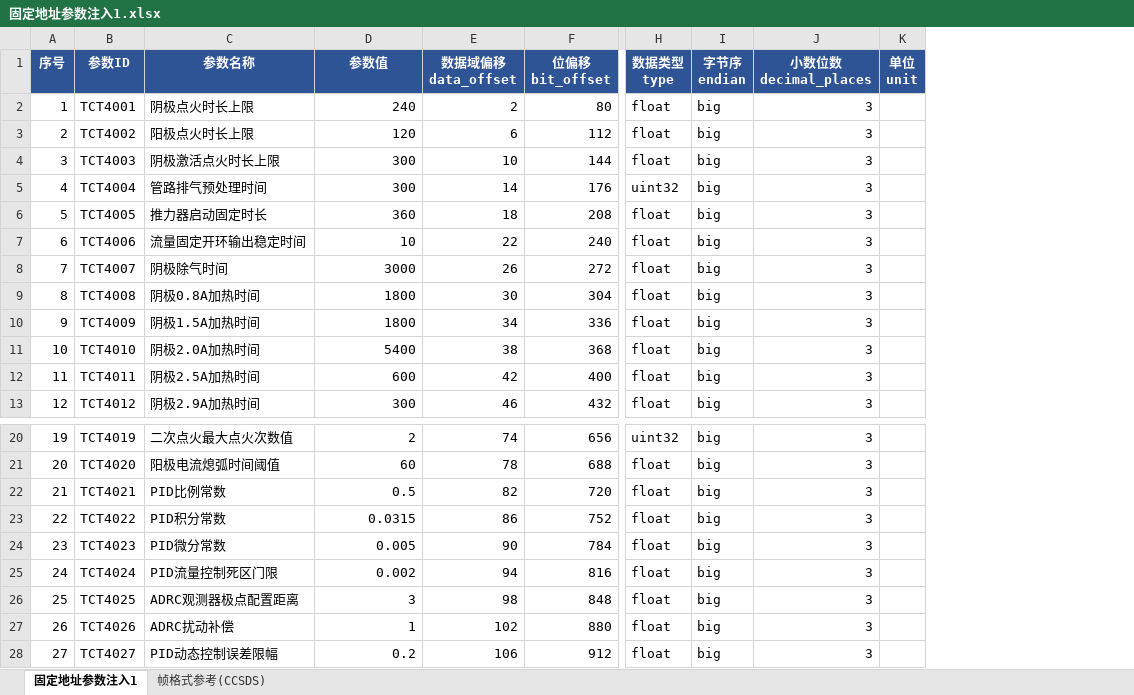
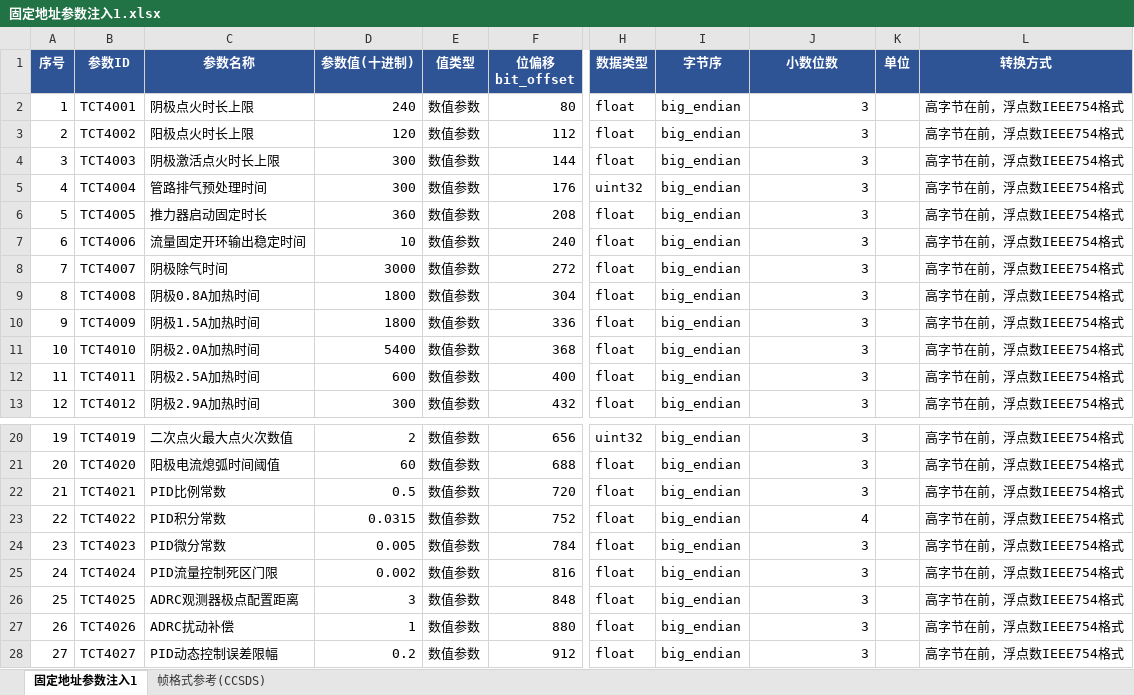
Before and after one commit to NextToSoul/04_projects, an Excel workbook: 项目文档/excel版遥测大表草稿/固定地址参数注入1.xlsx, sheet 固定地址参数注入1, drawn as a sheet; only a part is shown, gaps mark what is left out; values as stored, in another font and other column widths than the file's, no borders; removed rows and columns are numbered as before the commit, all else as after; ↵ is a line break in a cell; the diff covers the shown part only; the diff names each change by its address in the sheet, - before the commit and + after, or states it on an @@ line.

```diff
--- a/项目文档/excel版遥测大表草稿/固定地址参数注入1.xlsx (sheet 固定地址参数注入1)
+++ b/项目文档/excel版遥测大表草稿/固定地址参数注入1.xlsx (sheet 固定地址参数注入1)
-column E (数据域偏移 data_offset), rows 2-13: 2 | 6 | 10 | 14 | 18 | 22 | 26 | 30 | 34 | 38 | 42 | 46; rows 20-28: 74 | 78 | 82 | 86 | 90 | 94 | 98 | 102 | 106
+column E (值类型), rows 2-13: all 数值参数; rows 20-28: all 数值参数
-column I (字节序 endian), rows 2-13: all big; rows 20-28: all big
+column I (字节序), rows 2-13: all big_endian; rows 20-28: all big_endian
-column K (单位 unit), empty
+column K (单位), empty
+column L (转换方式), rows 2-13: all 高字节在前，浮点数IEEE754格式; rows 20-28: all 高字节在前，浮点数IEEE754格式
-D1: 参数值
+D1: 参数值(十进制)
-H1: 数据类型 ↵ type
+H1: 数据类型
-J1: 小数位数 ↵ decimal_places
+J1: 小数位数
-J23 (小数位数): 3
+J23 (小数位数): 4
```
Also changed, not shown: 27 edited cells elsewhere in this sheet, sheet 帧格式参考(CCSDS), 项目文档/excel版遥测大表草稿/固定地址参数注入2.xlsx, 4 other files.
